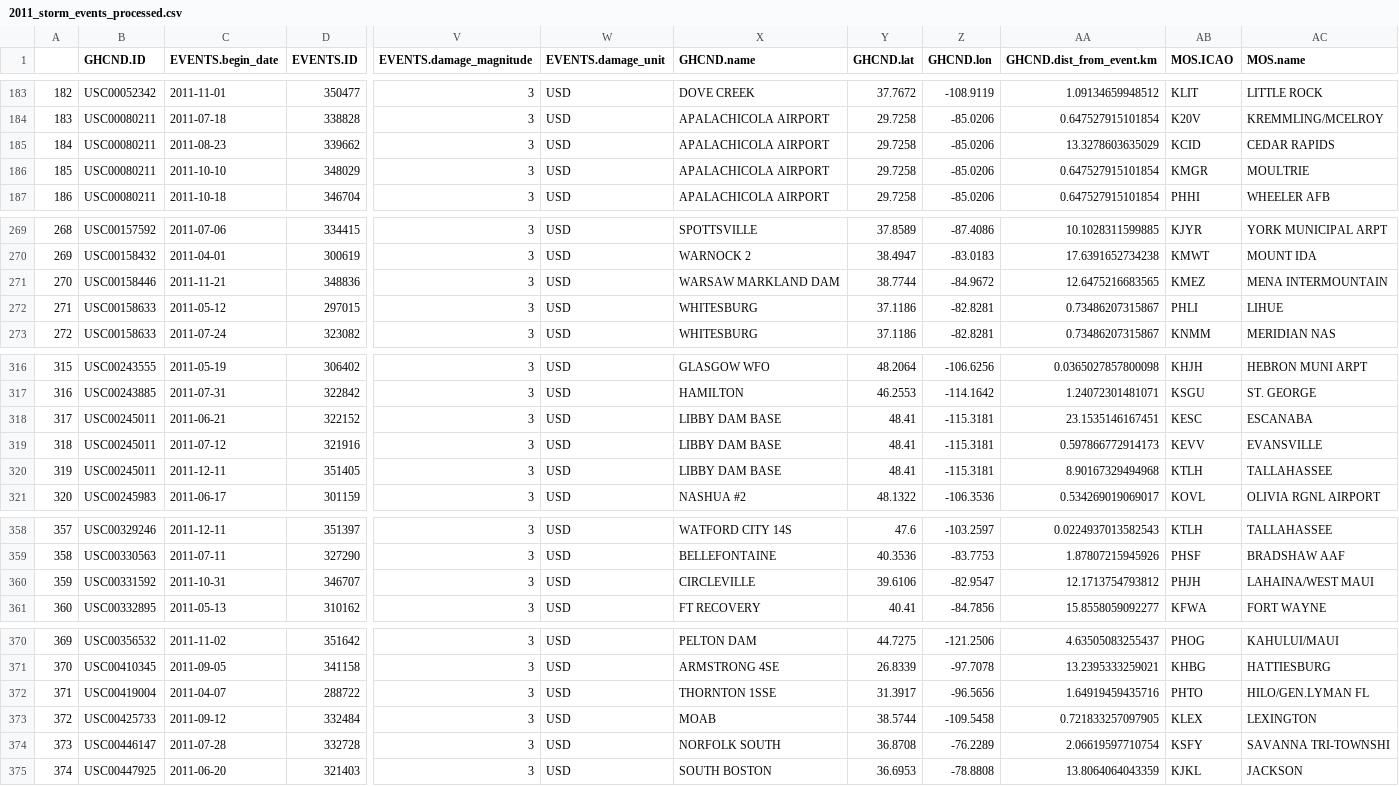
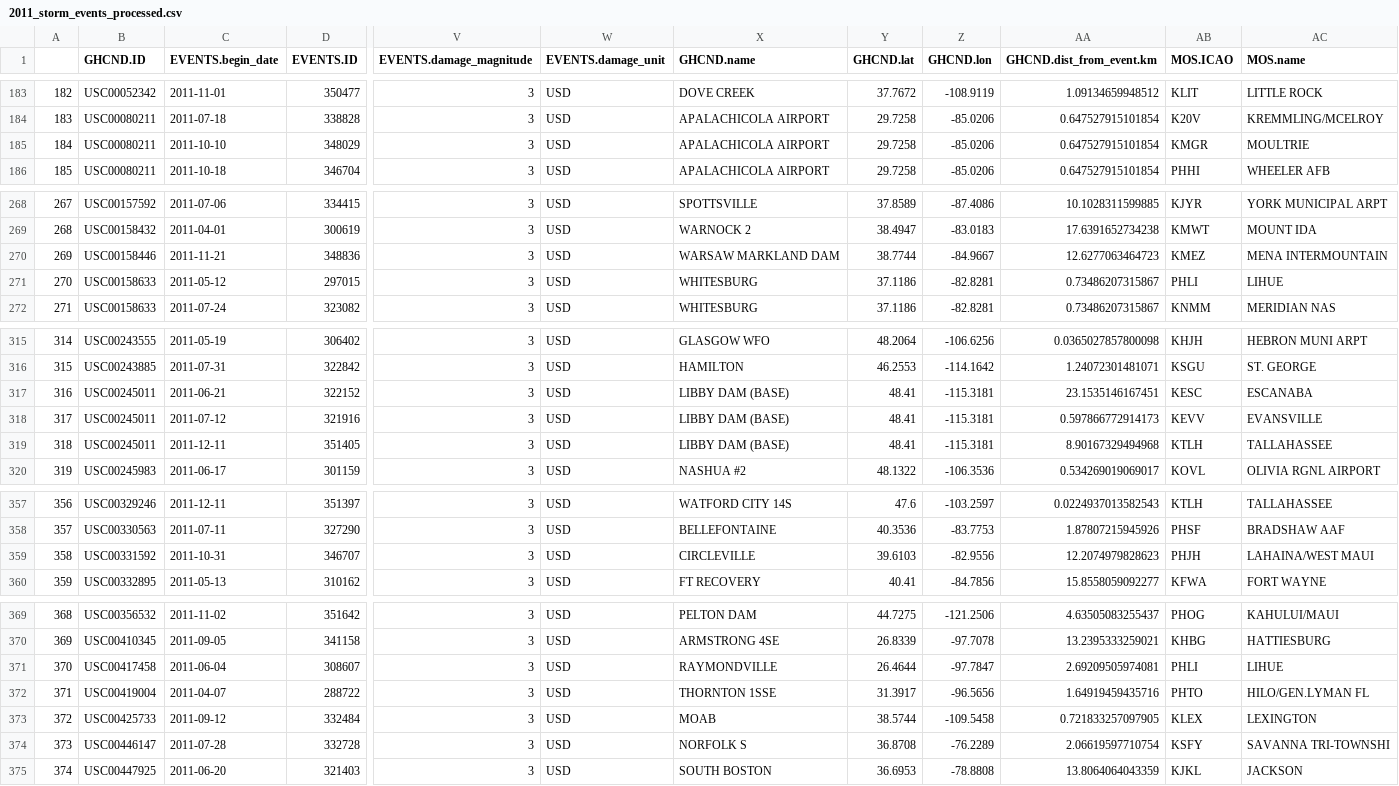
Before and after one commit to franciscothebrady/weather_forecasts, a CSV file: data/2011_storm_events_processed.csv, drawn as a sheet; only a part is shown, gaps mark what is left out; removed rows and columns are numbered as before the commit, all else as after; rows hold the shown columns only; the diff covers the shown part only; the diff names each change by its address in the sheet, - before the commit and + after, or states it on an @@ line.

```diff
--- a/data/2011_storm_events_processed.csv
+++ b/data/2011_storm_events_processed.csv
-row 185: 184 | USC00080211 | 2011-08-23 | 339662 | 3 | USD | APALACHICOLA AIRPORT | 29.7258 | -85.0206 | 13.3278603635029 | KCID | CEDAR RAPIDS
@@ column A renumbered between rows 185 and 441 @@
-Z270 (GHCND.lon): -84.9672
+Z270 (GHCND.lon): -84.9667
-AA270 (GHCND.dist_from_event.km): 12.6475216683565
+AA270 (GHCND.dist_from_event.km): 12.6277063464723
-X317:X319 (GHCND.name): LIBBY DAM BASE
+X317:X319 (GHCND.name): LIBBY DAM (BASE)
-Y359 (GHCND.lat): 39.6106
+Y359 (GHCND.lat): 39.6103
-Z359 (GHCND.lon): -82.9547
+Z359 (GHCND.lon): -82.9556
-AA359 (GHCND.dist_from_event.km): 12.1713754793812
+AA359 (GHCND.dist_from_event.km): 12.2074979828623
+row 371: 370 | USC00417458 | 2011-06-04 | 308607 | 3 | USD | RAYMONDVILLE | 26.4644 | -97.7847 | 2.69209505974081 | PHLI | LIHUE
-X374 (GHCND.name): NORFOLK SOUTH
+X374 (GHCND.name): NORFOLK S
```
Also changed, not shown: 2 moved rows elsewhere in this file, 12 other files.
